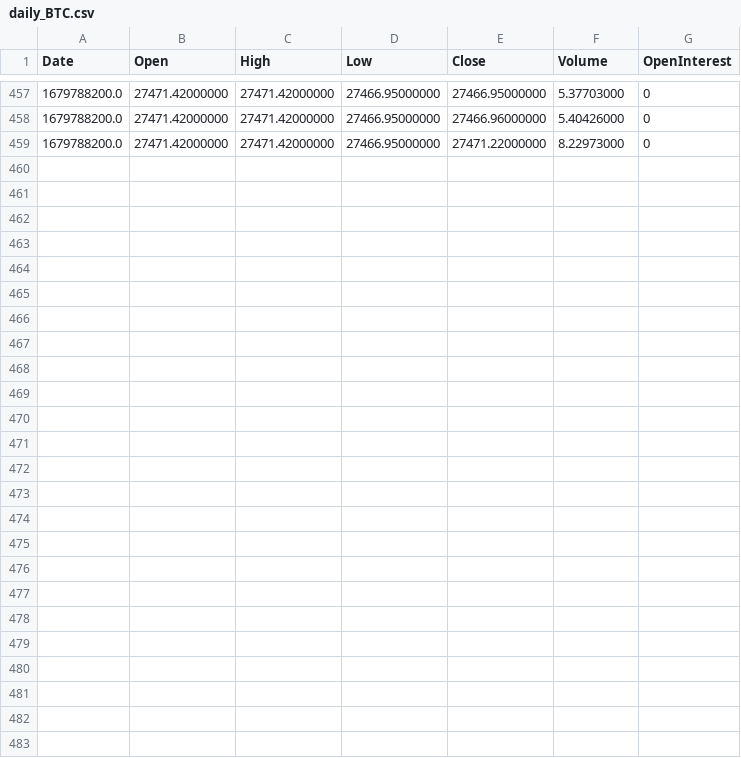
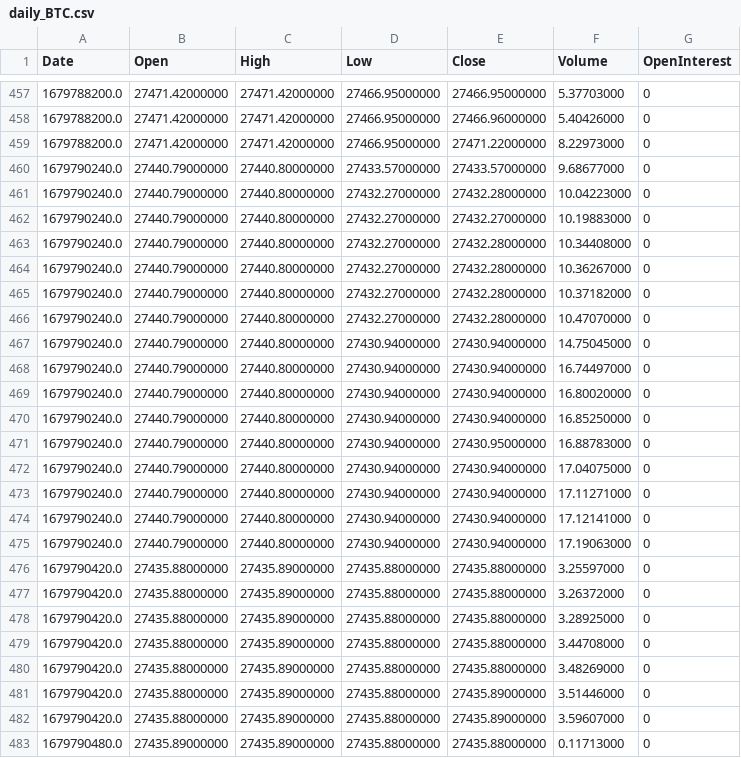
Before and after one commit to KevinLCai/DeFi-CeFi, a CSV file: TradingAlgorithm/data/daily_BTC.csv, drawn as a sheet; only a part is shown, gaps mark what is left out.

```diff
--- a/TradingAlgorithm/data/daily_BTC.csv
+++ b/TradingAlgorithm/data/daily_BTC.csv
@@ -459 +459,25 @@ Date,Open,High,Low,Close,Volume,OpenInterest
 1679788200.0,27471.42000000,27471.42000000,27466.95000000,27471.22000000,8.22973000,0
+1679790240.0,27440.79000000,27440.80000000,27433.57000000,27433.57000000,9.68677000,0
+1679790240.0,27440.79000000,27440.80000000,27432.27000000,27432.28000000,10.04223000,0
+1679790240.0,27440.79000000,27440.80000000,27432.27000000,27432.27000000,10.19883000,0
+1679790240.0,27440.79000000,27440.80000000,27432.27000000,27432.28000000,10.34408000,0
+1679790240.0,27440.79000000,27440.80000000,27432.27000000,27432.28000000,10.36267000,0
+1679790240.0,27440.79000000,27440.80000000,27432.27000000,27432.28000000,10.37182000,0
+1679790240.0,27440.79000000,27440.80000000,27432.27000000,27432.28000000,10.47070000,0
+1679790240.0,27440.79000000,27440.80000000,27430.94000000,27430.94000000,14.75045000,0
+1679790240.0,27440.79000000,27440.80000000,27430.94000000,27430.94000000,16.74497000,0
+1679790240.0,27440.79000000,27440.80000000,27430.94000000,27430.94000000,16.80020000,0
+1679790240.0,27440.79000000,27440.80000000,27430.94000000,27430.94000000,16.85250000,0
+1679790240.0,27440.79000000,27440.80000000,27430.94000000,27430.95000000,16.88783000,0
+1679790240.0,27440.79000000,27440.80000000,27430.94000000,27430.94000000,17.04075000,0
+1679790240.0,27440.79000000,27440.80000000,27430.94000000,27430.94000000,17.11271000,0
+1679790240.0,27440.79000000,27440.80000000,27430.94000000,27430.94000000,17.12141000,0
+1679790240.0,27440.79000000,27440.80000000,27430.94000000,27430.94000000,17.19063000,0
+1679790420.0,27435.88000000,27435.89000000,27435.88000000,27435.88000000,3.25597000,0
+1679790420.0,27435.88000000,27435.89000000,27435.88000000,27435.88000000,3.26372000,0
+1679790420.0,27435.88000000,27435.89000000,27435.88000000,27435.88000000,3.28925000,0
+1679790420.0,27435.88000000,27435.89000000,27435.88000000,27435.88000000,3.44708000,0
+1679790420.0,27435.88000000,27435.89000000,27435.88000000,27435.88000000,3.48269000,0
+1679790420.0,27435.88000000,27435.89000000,27435.88000000,27435.89000000,3.51446000,0
+1679790420.0,27435.88000000,27435.89000000,27435.88000000,27435.89000000,3.59607000,0
+1679790480.0,27435.89000000,27435.89000000,27435.88000000,27435.88000000,0.11713000,0
```
Also changed, not shown: 5 other files.
